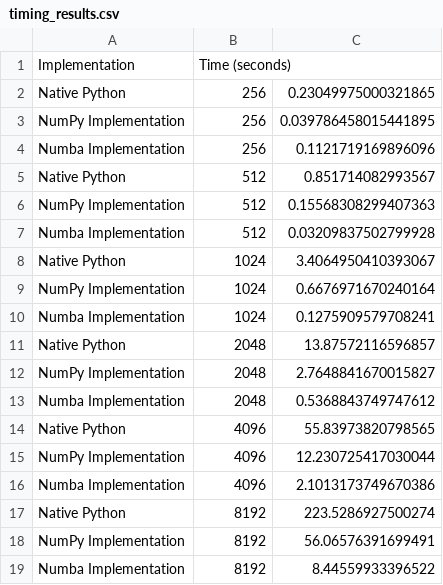
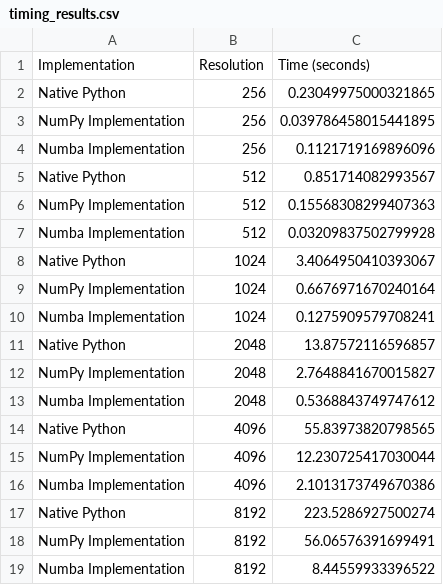
Before and after one commit to AAUKajetan/aau-ce2-nsc, a CSV file: miniproject-1/results/timing_results.csv, drawn as a sheet; removed rows and columns are numbered as before the commit, all else as after; the diff names each change by its address in the sheet, - before the commit and + after, or states it on an @@ line.

Commit message:
more logs

```diff
--- a/miniproject-1/results/timing_results.csv
+++ b/miniproject-1/results/timing_results.csv
-row 1: Implementation | Time (seconds)
+row 1: Implementation | Resolution | Time (seconds)
```
